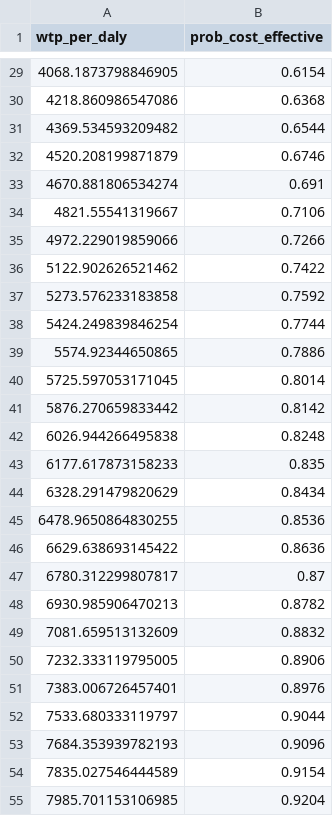
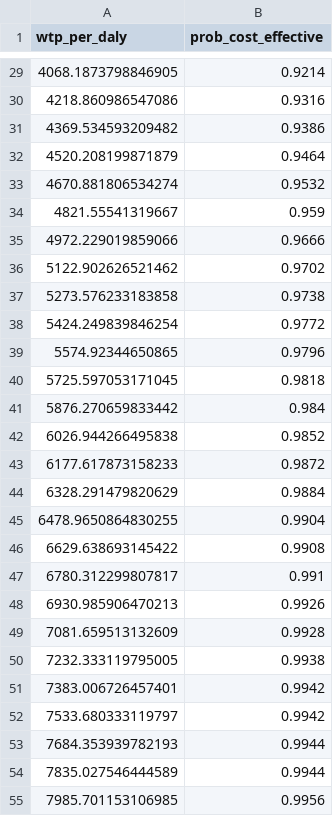
Before and after one commit to natheerne-hub/libya-ncd-burden, a CSV file: outputs/tables/ceac.csv, drawn as a sheet; only a part is shown, gaps mark what is left out; the diff covers the shown part only.

```diff
--- a/outputs/tables/ceac.csv
+++ b/outputs/tables/ceac.csv
@@ -29,27 +29,27 @@ wtp_per_daly,prob_cost_effective
-4068.1873798846905,0.6154
-4218.860986547086,0.6368
-4369.534593209482,0.6544
-4520.208199871879,0.6746
-4670.881806534274,0.691
-4821.55541319667,0.7106
-4972.229019859066,0.7266
-5122.902626521462,0.7422
-5273.576233183858,0.7592
-5424.249839846254,0.7744
-5574.92344650865,0.7886
-5725.597053171045,0.8014
-5876.270659833442,0.8142
-6026.944266495838,0.8248
-6177.617873158233,0.835
-6328.291479820629,0.8434
-6478.9650864830255,0.8536
-6629.638693145422,0.8636
-6780.312299807817,0.87
-6930.985906470213,0.8782
-7081.659513132609,0.8832
-7232.333119795005,0.8906
-7383.006726457401,0.8976
-7533.680333119797,0.9044
-7684.353939782193,0.9096
-7835.027546444589,0.9154
-7985.701153106985,0.9204
+4068.1873798846905,0.9214
+4218.860986547086,0.9316
+4369.534593209482,0.9386
+4520.208199871879,0.9464
+4670.881806534274,0.9532
+4821.55541319667,0.959
+4972.229019859066,0.9666
+5122.902626521462,0.9702
+5273.576233183858,0.9738
+5424.249839846254,0.9772
+5574.92344650865,0.9796
+5725.597053171045,0.9818
+5876.270659833442,0.984
+6026.944266495838,0.9852
+6177.617873158233,0.9872
+6328.291479820629,0.9884
+6478.9650864830255,0.9904
+6629.638693145422,0.9908
+6780.312299807817,0.991
+6930.985906470213,0.9926
+7081.659513132609,0.9928
+7232.333119795005,0.9938
+7383.006726457401,0.9942
+7533.680333119797,0.9942
+7684.353939782193,0.9944
+7835.027546444589,0.9944
+7985.701153106985,0.9956
```
Also changed, not shown: 114 edited cells elsewhere in this file, outputs/tables/financing_profile.csv, outputs/tables/indicator_comparison.csv, 6 other files.
